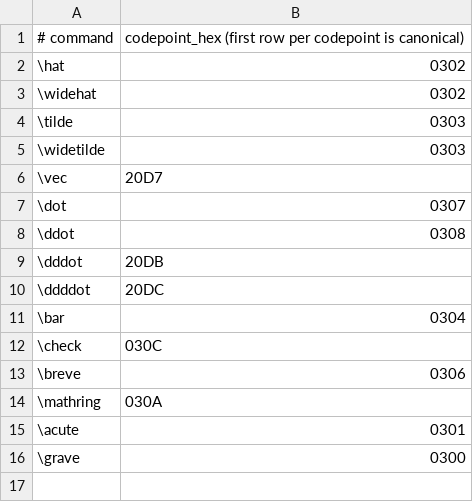
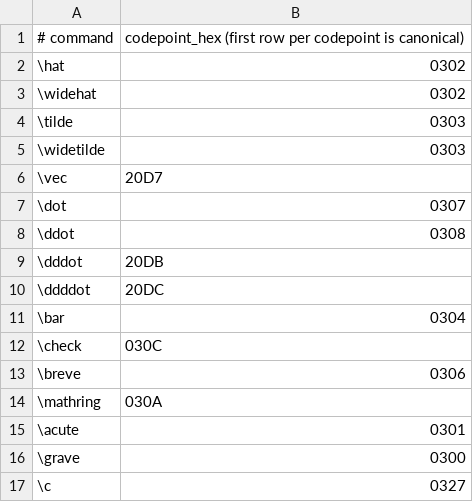
Before and after one commit to benjamin-pham/FormulaConvert, a CSV file: src/FormulaConvert.Core/Data/accents.csv, drawn as a sheet.

```diff
--- a/src/FormulaConvert.Core/Data/accents.csv
+++ b/src/FormulaConvert.Core/Data/accents.csv
@@ -16 +16,2 @@
 \grave,0300
+\c,0327
```
Also changed, not shown: src/FormulaConvert.Core/Data/aliases.csv, src/FormulaConvert.Core/Data/outofscope.csv, 3 other files.
